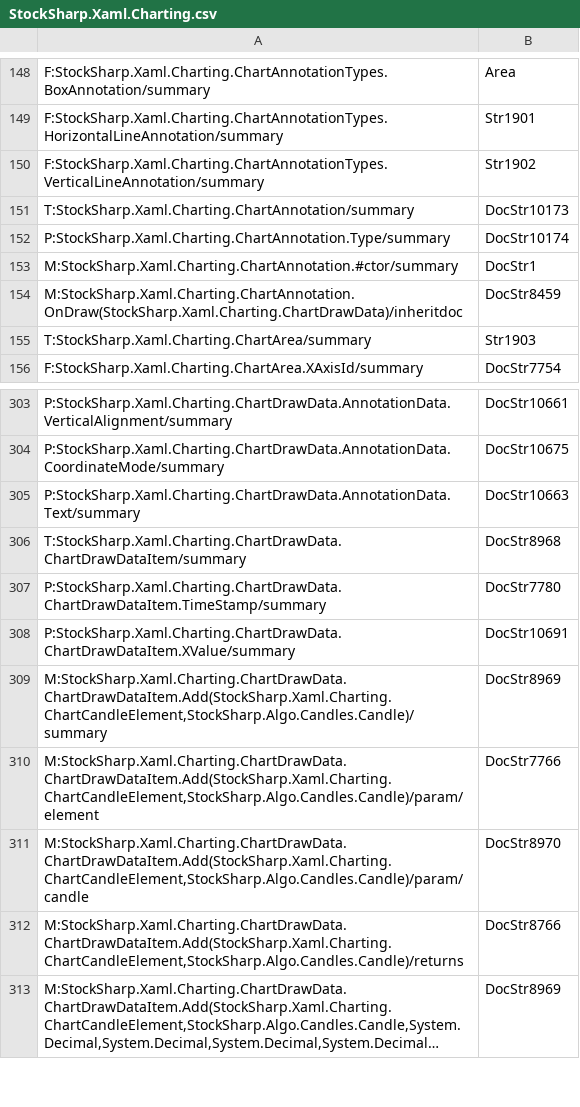
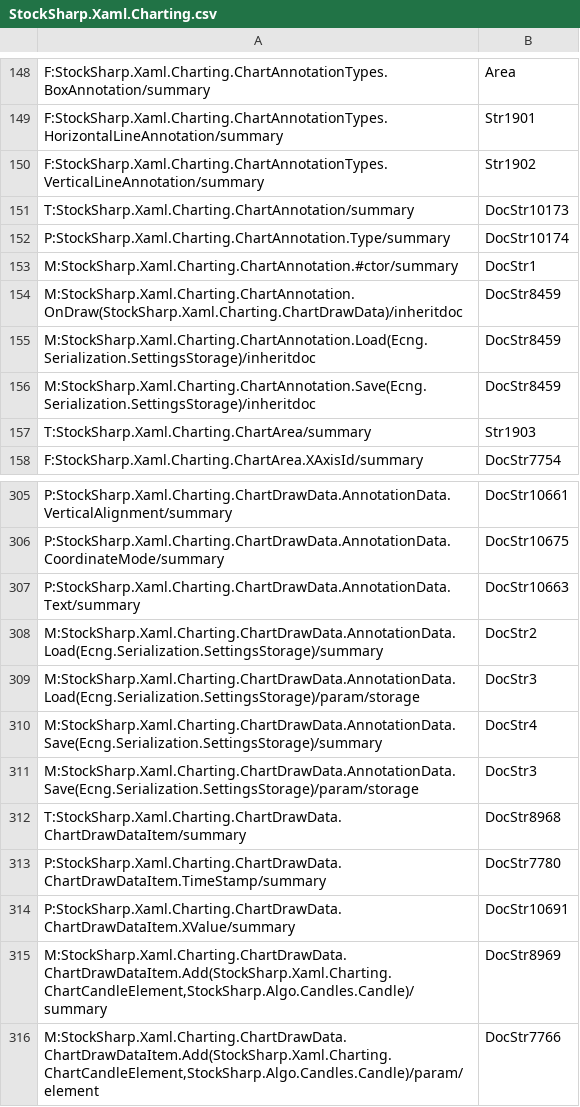
Before and after one commit to StockSharp/StockSharp, a CSV file: Localization/XmlComments/StockSharp.Xaml.Charting.csv, drawn as a sheet; only a part is shown, gaps mark what is left out; the shorter side is filled out with more unchanged rows; long unchanged cells end in ….

```diff
--- a/Localization/XmlComments/StockSharp.Xaml.Charting.csv
+++ b/Localization/XmlComments/StockSharp.Xaml.Charting.csv
@@ -154,2 +154,4 @@ M:StockSharp.Xaml.Charting.ChartAnnotation.#ctor/summary;DocStr1
 M:StockSharp.Xaml.Charting.ChartAnnotation.OnDraw(StockSharp.Xaml.Charting.ChartDrawData)/inheritdoc;DocStr8459
+M:StockSharp.Xaml.Charting.ChartAnnotation.Load(Ecng.Serialization.SettingsStorage)/inheritdoc;DocStr8459
+M:StockSharp.Xaml.Charting.ChartAnnotation.Save(Ecng.Serialization.SettingsStorage)/inheritdoc;DocStr8459
 T:StockSharp.Xaml.Charting.ChartArea/summary;Str1903
@@ -305,2 +307,6 @@ P:StockSharp.Xaml.Charting.ChartDrawData.AnnotationData.CoordinateMode/summary;D
 P:StockSharp.Xaml.Charting.ChartDrawData.AnnotationData.Text/summary;DocStr10663
+M:StockSharp.Xaml.Charting.ChartDrawData.AnnotationData.Load(Ecng.Serialization.SettingsStorage)/summary;DocStr2
+M:StockSharp.Xaml.Charting.ChartDrawData.AnnotationData.Load(Ecng.Serialization.SettingsStorage)/param/storage;DocStr3
+M:StockSharp.Xaml.Charting.ChartDrawData.AnnotationData.Save(Ecng.Serialization.SettingsStorage)/summary;DocStr4
+M:StockSharp.Xaml.Charting.ChartDrawData.AnnotationData.Save(Ecng.Serialization.SettingsStorage)/param/storage;DocStr3
 T:StockSharp.Xaml.Charting.ChartDrawData.ChartDrawDataItem/summary;DocStr8968
```
Also changed, not shown: 2 other files.
